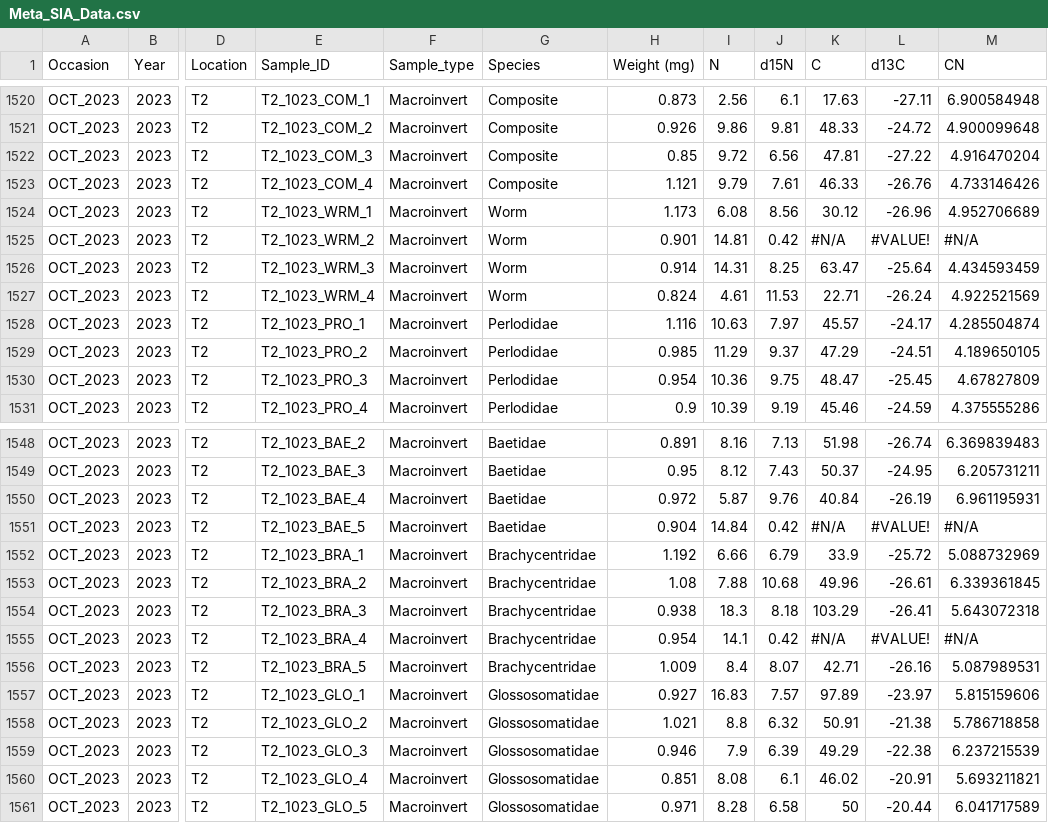
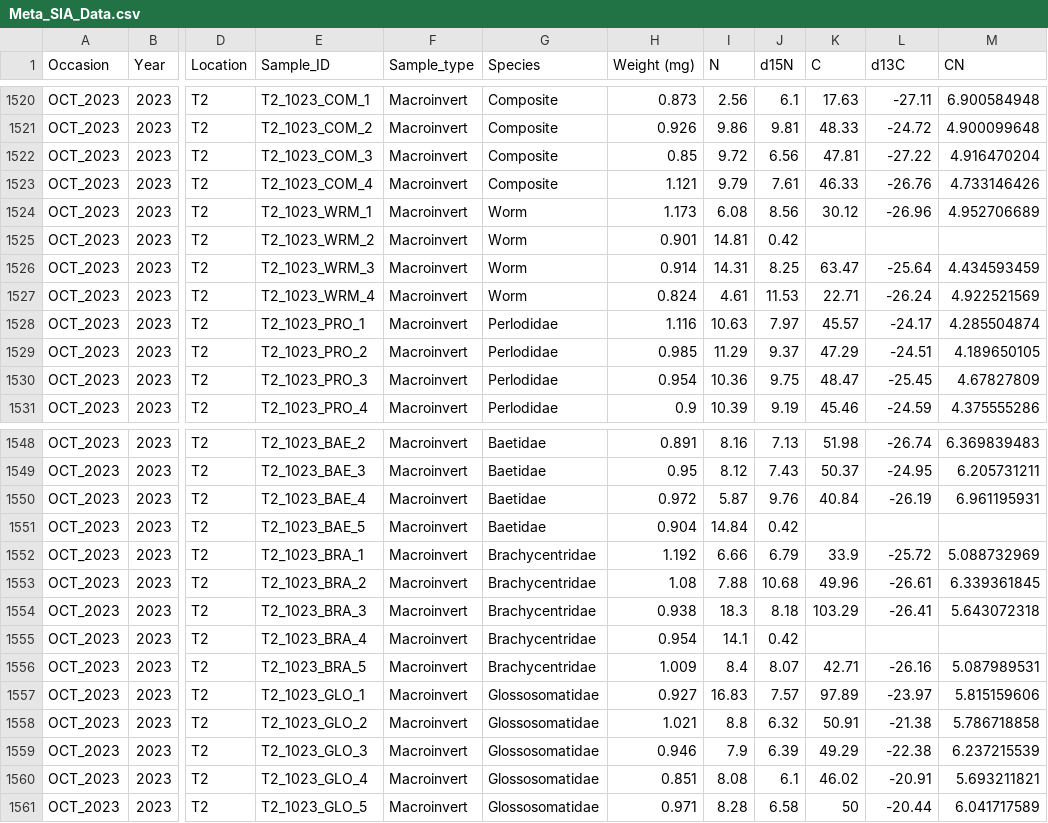
Before and after one commit to kelleysinning/BVR, a CSV file: Meta_SIA_Data.csv, drawn as a sheet; only a part is shown, gaps mark what is left out; the diff names each change by its address in the sheet, - before the commit and + after, or states it on an @@ line.

```diff
--- a/Meta_SIA_Data.csv
+++ b/Meta_SIA_Data.csv
-K1525 (C): #N/A
+K1525 (C): (empty)
-L1525 (d13C): #VALUE!
+L1525 (d13C): (empty)
-M1525 (CN): #N/A
+M1525 (CN): (empty)
-K1551 (C): #N/A
+K1551 (C): (empty)
-L1551 (d13C): #VALUE!
+L1551 (d13C): (empty)
-M1551 (CN): #N/A
+M1551 (CN): (empty)
-K1555 (C): #N/A
+K1555 (C): (empty)
-L1555 (d13C): #VALUE!
+L1555 (d13C): (empty)
-M1555 (CN): #N/A
+M1555 (CN): (empty)
```
Also changed, not shown: 2 other files.
